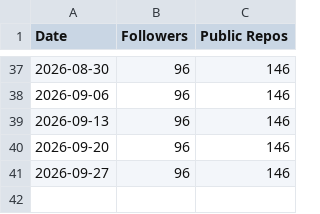
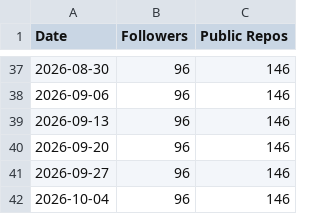
Before and after one commit to irjudson/irjudson, a CSV file: stats-log.csv, drawn as a sheet; only a part is shown, gaps mark what is left out.

```diff
--- a/stats-log.csv
+++ b/stats-log.csv
@@ -41 +41,2 @@ Date,Followers,Public Repos
 2026-09-27,96,146
+2026-10-04,96,146
```
